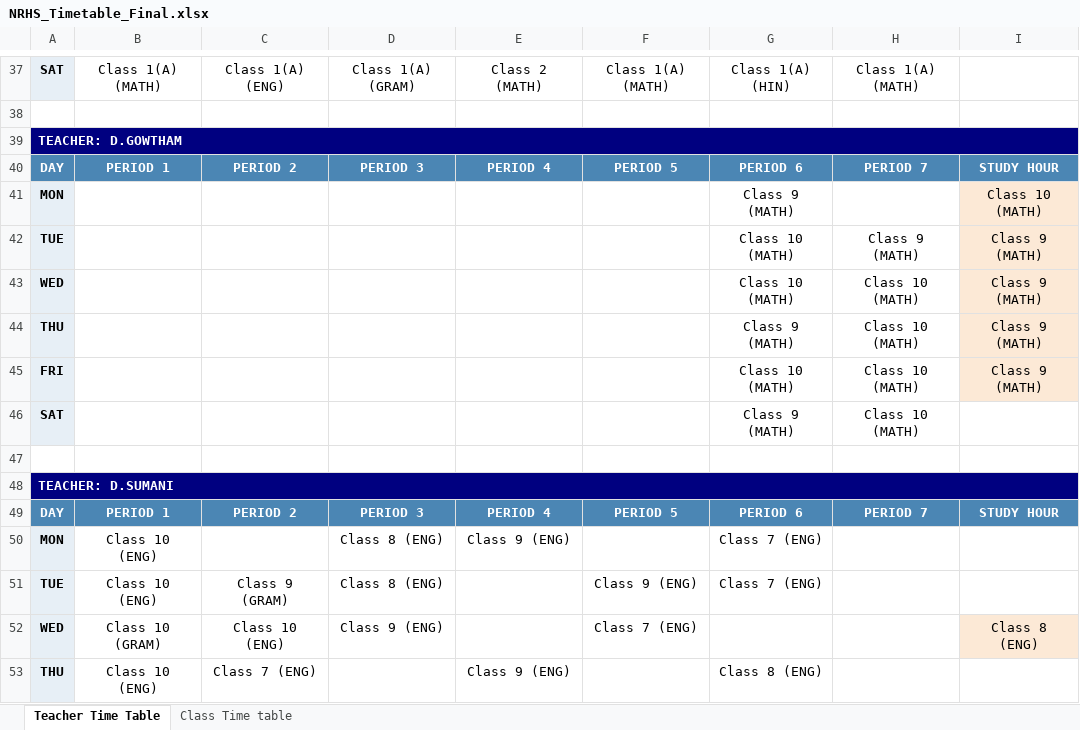
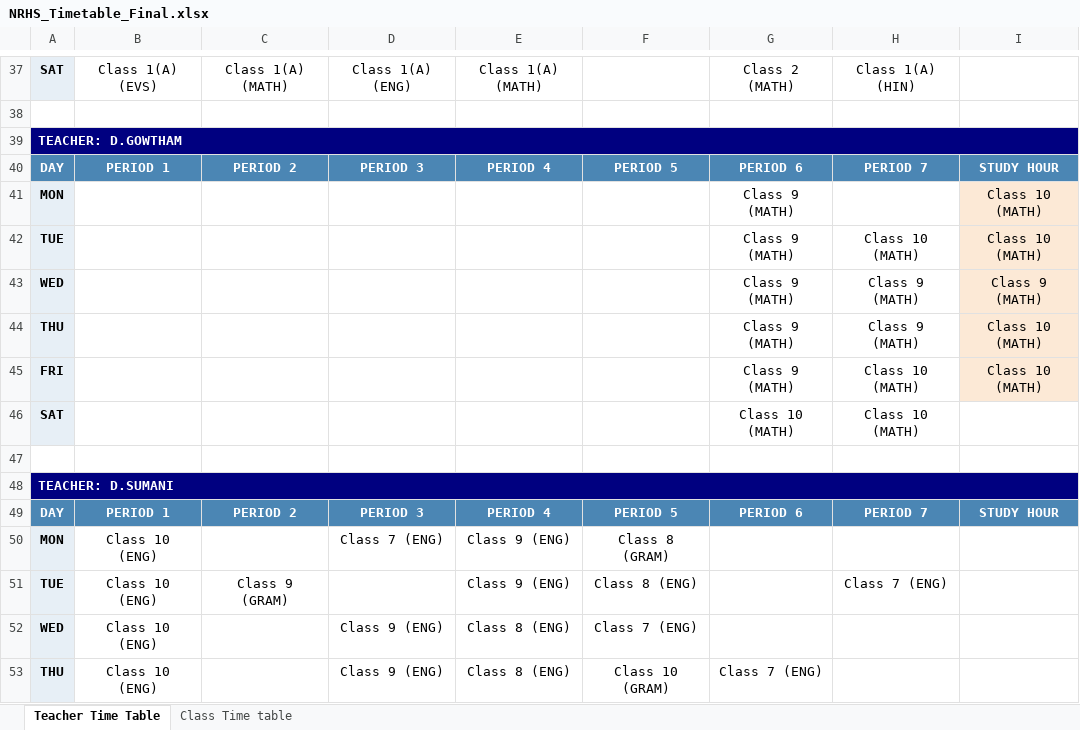
Before and after one commit to SudhakarPuppala/School_TimeTable, an Excel workbook: NRHS/Output/NRHS_Timetable_Final.xlsx, sheet Teacher Time Table, drawn as a sheet; only a part is shown, gaps mark what is left out; values as stored, in another font and other column widths than the file's, no borders; the diff covers the shown part only; the diff names each change by its address in the sheet, - before the commit and + after, or states it on an @@ line.

```diff
--- a/NRHS/Output/NRHS_Timetable_Final.xlsx (sheet Teacher Time Table)
+++ b/NRHS/Output/NRHS_Timetable_Final.xlsx (sheet Teacher Time Table)
-B37: Class 1(A) (MATH)
+B37: Class 1(A) (EVS)
-C37: Class 1(A) (ENG)
+C37: Class 1(A) (MATH)
-D37: Class 1(A) (GRAM)
+D37: Class 1(A) (ENG)
-E37: Class 2 (MATH)
+E37: Class 1(A) (MATH)
-F37: Class 1(A) (MATH)
+F37: (empty)
-G37: Class 1(A) (HIN)
+G37: Class 2 (MATH)
-H37: Class 1(A) (MATH)
+H37: Class 1(A) (HIN)
-G42:G43: Class 10 (MATH)
+G42:G43: Class 9 (MATH)
-H42: Class 9 (MATH)
+H42: Class 10 (MATH)
-I42: Class 9 (MATH)
+I42: Class 10 (MATH)
-H43:H44: Class 10 (MATH)
+H43:H44: Class 9 (MATH)
-I44:I45: Class 9 (MATH)
+I44:I45: Class 10 (MATH)
-G45: Class 10 (MATH)
+G45: Class 9 (MATH)
-G46: Class 9 (MATH)
+G46: Class 10 (MATH)
-D50: Class 8 (ENG)
+D50: Class 7 (ENG)
-F50: (empty)
+F50: Class 8 (GRAM)
-G50:G51: Class 7 (ENG)
+G50:G51: (empty)
-D51: Class 8 (ENG)
+D51: (empty)
-E51: (empty)
+E51: Class 9 (ENG)
-F51: Class 9 (ENG)
+F51: Class 8 (ENG)
-H51: (empty)
+H51: Class 7 (ENG)
-B52: Class 10 (GRAM)
+B52: Class 10 (ENG)
-C52: Class 10 (ENG)
+C52: (empty)
-E52: (empty)
+E52: Class 8 (ENG)
-I52: Class 8 (ENG)
+I52: (empty)
-I52 fill: #FCE9D6
+I52 fill: none
-C53: Class 7 (ENG)
+C53: (empty)
-D53: (empty)
+D53: Class 9 (ENG)
-E53: Class 9 (ENG)
+E53: Class 8 (ENG)
-F53: (empty)
+F53: Class 10 (GRAM)
-G53: Class 8 (ENG)
+G53: Class 7 (ENG)
```
Also changed, not shown: 6 added rows, 6 removed rows, 457 edited cells and cell formats elsewhere in this sheet, sheet Class Time table, 1 other file.
